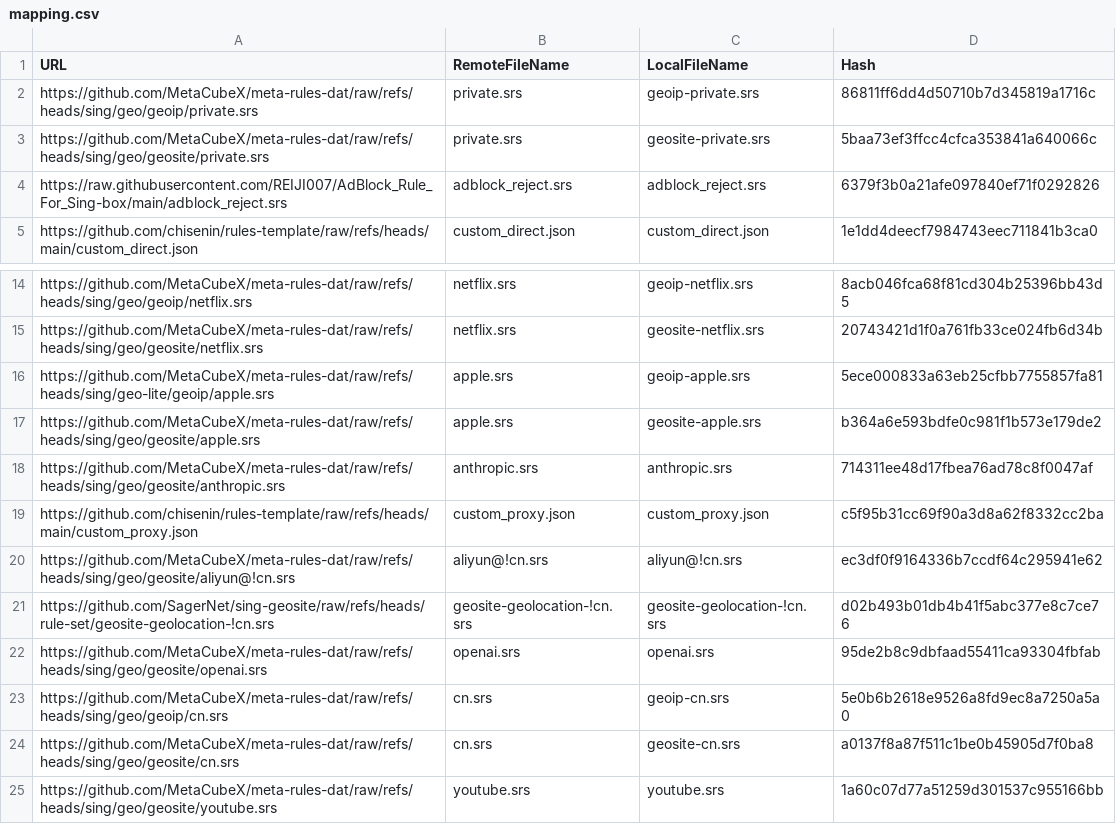
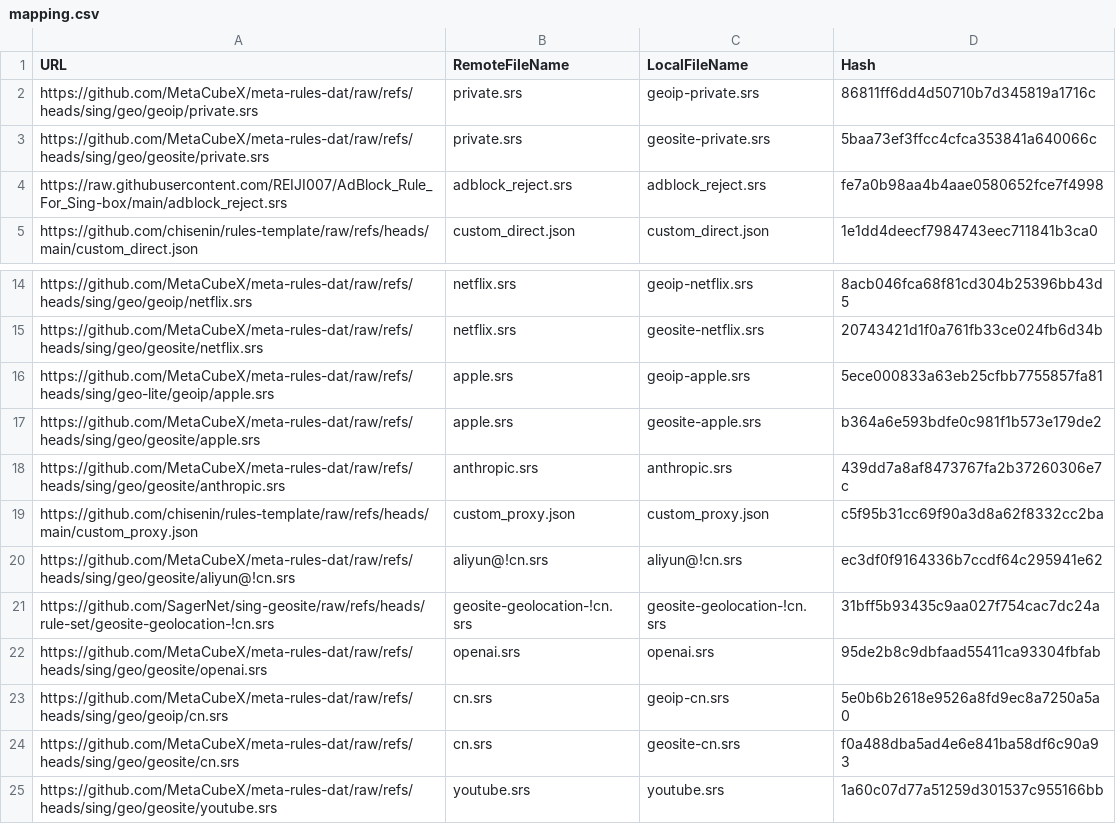
Before and after one commit to chisenin/rules-template, a CSV file: mapping.csv, drawn as a sheet; only a part is shown, gaps mark what is left out.

```diff
--- a/mapping.csv
+++ b/mapping.csv
@@ -3,3 +3,3 @@ https://github.com/MetaCubeX/meta-rules-dat/raw/refs/heads/sing/geo/geoip/privat
 https://github.com/MetaCubeX/meta-rules-dat/raw/refs/heads/sing/geo/geosite/private.srs,private.srs,geosite-private.srs,5baa73ef3ffcc4cfca353841a640066c
-https://raw.githubusercontent.com/REIJI007/AdBlock_Rule_For_Sing-box/main/adblock_reject.srs,adblock_reject.srs,adblock_reject.srs,6379f3b0a21afe097840ef71f0292826
+https://raw.githubusercontent.com/REIJI007/AdBlock_Rule_For_Sing-box/main/adblock_reject.srs,adblock_reject.srs,adblock_reject.srs,fe7a0b98aa4b4aae0580652fce7f4998
 https://github.com/chisenin/rules-template/raw/refs/heads/main/custom_direct.json,custom_direct.json,custom_direct.json,1e1dd4deecf7984743eec711841b3ca0
@@ -17,9 +17,9 @@ https://github.com/MetaCubeX/meta-rules-dat/raw/refs/heads/sing/geo-lite/geoip/a
 https://github.com/MetaCubeX/meta-rules-dat/raw/refs/heads/sing/geo/geosite/apple.srs,apple.srs,geosite-apple.srs,b364a6e593bdfe0c981f1b573e179de2
-https://github.com/MetaCubeX/meta-rules-dat/raw/refs/heads/sing/geo/geosite/anthropic.srs,anthropic.srs,anthropic.srs,714311ee48d17fbea76ad78c8f0047af
+https://github.com/MetaCubeX/meta-rules-dat/raw/refs/heads/sing/geo/geosite/anthropic.srs,anthropic.srs,anthropic.srs,439dd7a8af8473767fa2b37260306e7c
 https://github.com/chisenin/rules-template/raw/refs/heads/main/custom_proxy.json,custom_proxy.json,custom_proxy.json,c5f95b31cc69f90a3d8a62f8332cc2ba
 https://github.com/MetaCubeX/meta-rules-dat/raw/refs/heads/sing/geo/geosite/aliyun@!cn.srs,aliyun@!cn.srs,aliyun@!cn.srs,ec3df0f9164336b7ccdf64c295941e62
-https://github.com/SagerNet/sing-geosite/raw/refs/heads/rule-set/geosite-geolocation-!cn.srs,geosite-geolocation-!cn.srs,geosite-geolocation-!cn.srs,d02b493b01db4b41f5abc377e8c7ce76
+https://github.com/SagerNet/sing-geosite/raw/refs/heads/rule-set/geosite-geolocation-!cn.srs,geosite-geolocation-!cn.srs,geosite-geolocation-!cn.srs,31bff5b93435c9aa027f754cac7dc24a
 https://github.com/MetaCubeX/meta-rules-dat/raw/refs/heads/sing/geo/geosite/openai.srs,openai.srs,openai.srs,95de2b8c9dbfaad55411ca93304fbfab
 https://github.com/MetaCubeX/meta-rules-dat/raw/refs/heads/sing/geo/geoip/cn.srs,cn.srs,geoip-cn.srs,5e0b6b2618e9526a8fd9ec8a7250a5a0
-https://github.com/MetaCubeX/meta-rules-dat/raw/refs/heads/sing/geo/geosite/cn.srs,cn.srs,geosite-cn.srs,a0137f8a87f511c1be0b45905d7f0ba8
+https://github.com/MetaCubeX/meta-rules-dat/raw/refs/heads/sing/geo/geosite/cn.srs,cn.srs,geosite-cn.srs,f0a488dba5ad4e6e841ba58df6c90a93
 https://github.com/MetaCubeX/meta-rules-dat/raw/refs/heads/sing/geo/geosite/youtube.srs,youtube.srs,youtube.srs,1a60c07d77a51259d301537c955166bb
```
Also changed, not shown: 4 other files.
